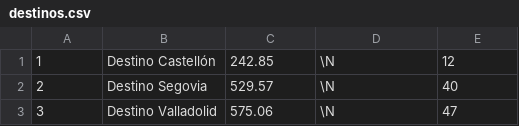
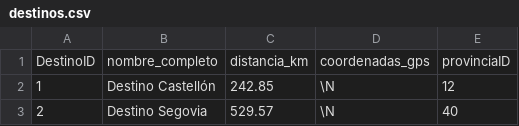
Before and after one commit to TheSky189/PROTOTYPE-IA-DELIVERY, a CSV file: data/destinos.csv, drawn as a sheet; only a part is shown; the shorter side is filled out with more unchanged rows; the diff names each change by its address in the sheet, - before the commit and + after, or states it on an @@ line.

```diff
--- a/data/destinos.csv
+++ b/data/destinos.csv
+row 1: DestinoID | nombre_completo | distancia_km | coordenadas_gps | provinciaID
```
Also changed, not shown: data/clientes.csv, data/lineaspedido.csv, 8 other files.
